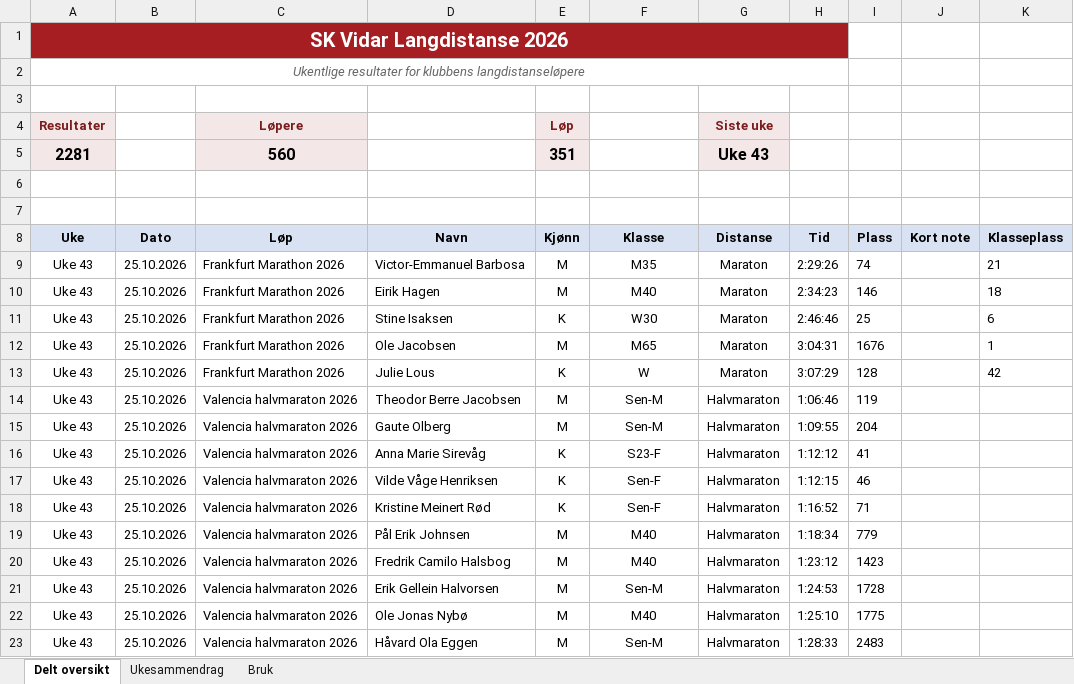
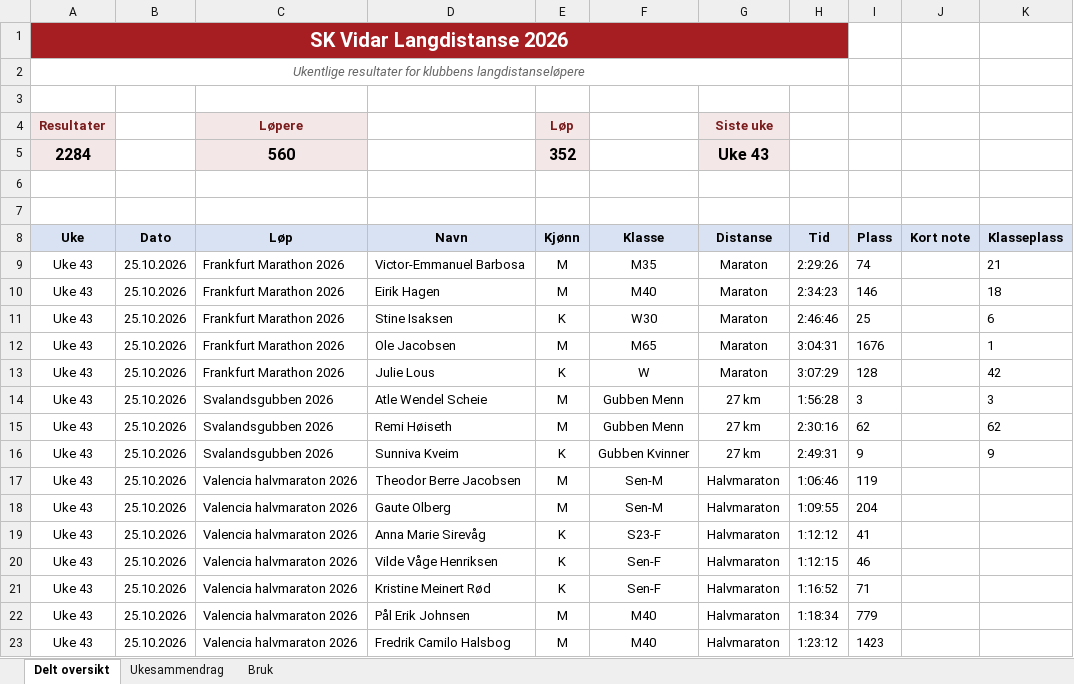
Before and after one commit to gustavByte/sk-vidar-2026-resultater, an Excel workbook: data/delt_oversikt/SK Vidar Langdistanse 2026.xlsx, sheet Delt oversikt, drawn as a sheet; only a part is shown; the shorter side is filled out with more unchanged rows; values as stored, in another font and other column widths than the file's, no borders; table styles not drawn; the diff names each change by its address in the sheet, - before the commit and + after, or states it on an @@ line.

Commit message:
Publish 3 approved SK Vidar results

```diff
--- a/data/delt_oversikt/SK Vidar Langdistanse 2026.xlsx (sheet Delt oversikt)
+++ b/data/delt_oversikt/SK Vidar Langdistanse 2026.xlsx (sheet Delt oversikt)
-A5 (Uke): 2281
+A5 (Uke): 2284
-E5 (Kjønn): 351
+E5 (Kjønn): 352
+row 14: Uke 43 | 25.10.2026 | Svalandsgubben 2026 | Atle Wendel Scheie | M | Gubben Menn | 27 km | 1:56:28 | 3 |  | 3
+row 15: Uke 43 | 25.10.2026 | Svalandsgubben 2026 | Remi Høiseth | M | Gubben Menn | 27 km | 2:30:16 | 62 |  | 62
+row 16: Uke 43 | 25.10.2026 | Svalandsgubben 2026 | Sunniva Kveim | K | Gubben Kvinner | 27 km | 2:49:31 | 9 |  | 9
```
Also changed, not shown: sheet Ukesammendrag, 2 other files.
